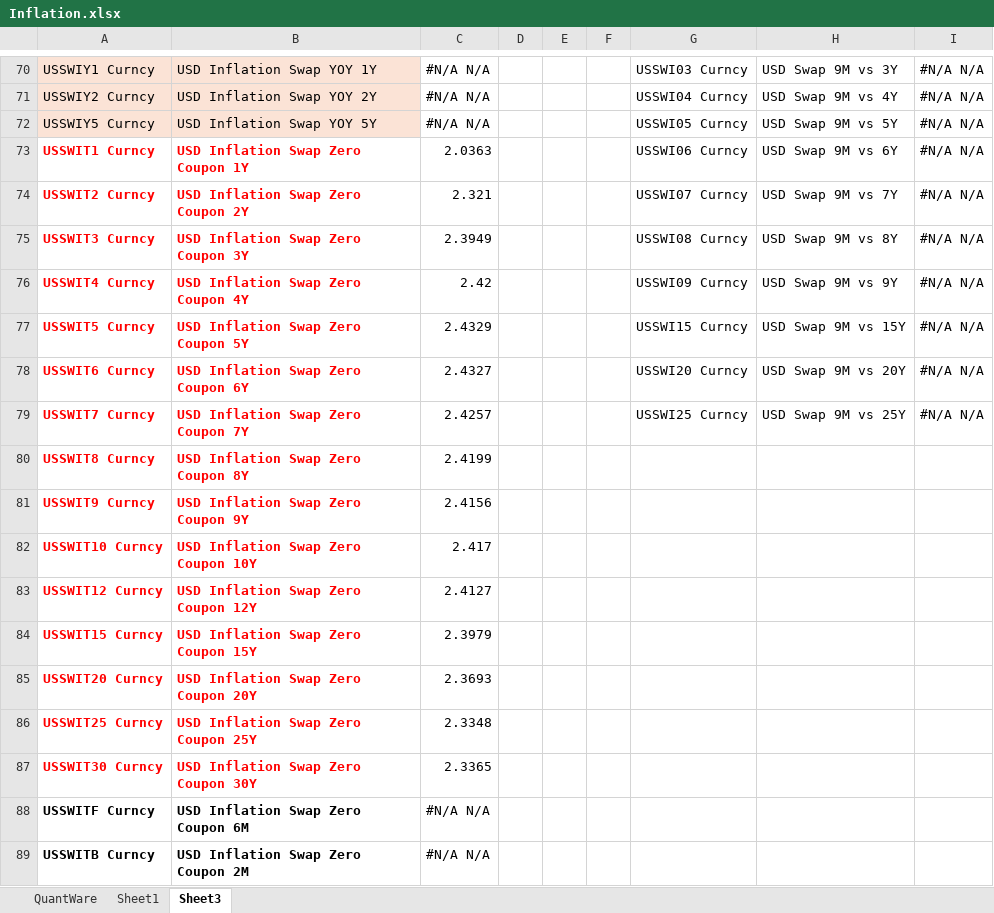
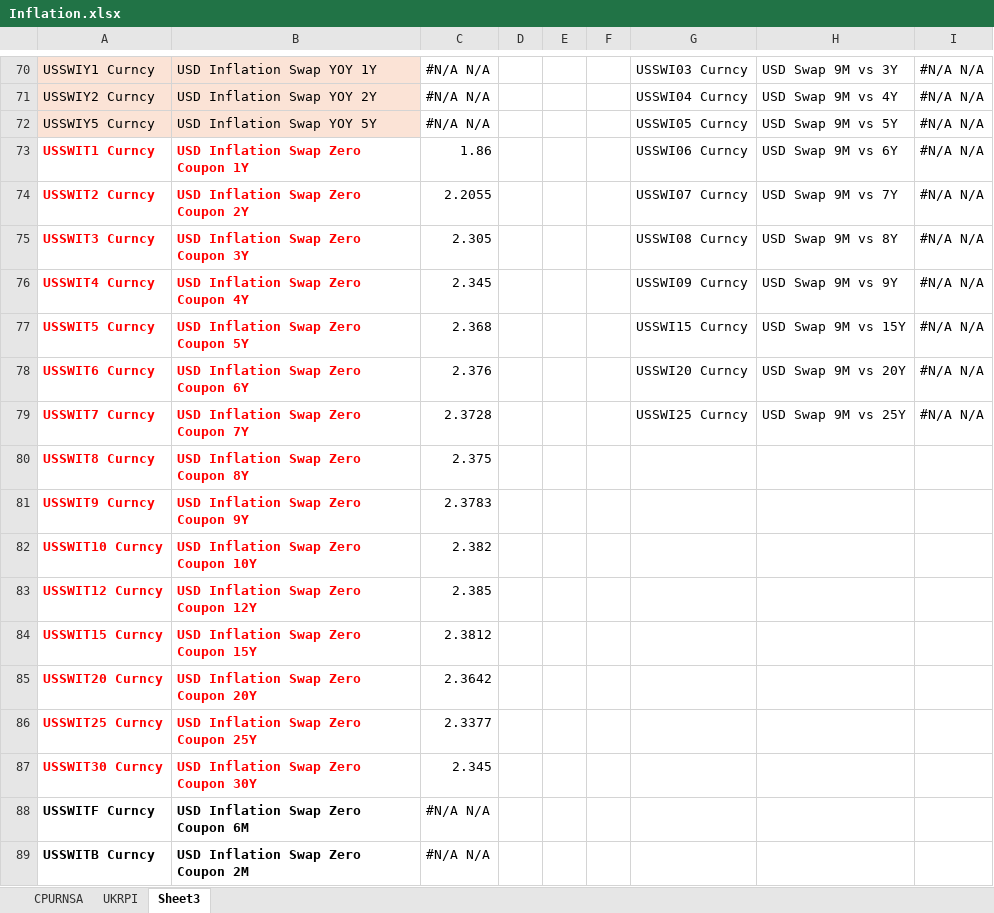
Before and after one commit to pgazzanomarinercapital/QuantwareExcel, an Excel workbook: Inflation.xlsx, sheet Sheet3, drawn as a sheet; only a part is shown, gaps mark what is left out; values as stored, in another font and other column widths than the file's, no borders; the diff covers the shown part only; the diff names each change by its address in the sheet, - before the commit and + after, or states it on an @@ line.

```diff
--- a/Inflation.xlsx (sheet Sheet3)
+++ b/Inflation.xlsx (sheet Sheet3)
-sheet tab: Sheet1
+sheet tab: CPURNSA
-sheet tab: QuantWare
+sheet tab: UKRPI
-C73: 2.0363
+C73: 1.86
-C74: 2.321
+C74: 2.2055
-C75: 2.3949
+C75: 2.305
-C76: 2.42
+C76: 2.345
-C77: 2.4329
+C77: 2.368
-C78: 2.4327
+C78: 2.376
-C79: 2.4257
+C79: 2.3728
-C80: 2.4199
+C80: 2.375
-C81: 2.4156
+C81: 2.3783
-C82: 2.417
+C82: 2.382
-C83: 2.4127
+C83: 2.385
-C84: 2.3979
+C84: 2.3812
-C85: 2.3693
+C85: 2.3642
-C86: 2.3348
+C86: 2.3377
-C87: 2.3365
+C87: 2.345
```
Also changed, not shown: 12 edited cells elsewhere in this sheet, sheet CPURNSA, formulas that keep their value, charts or pictures, Copy of BBT3_YieldToPrice_QuantWare_comparison2.xlsx, 2 other files.
